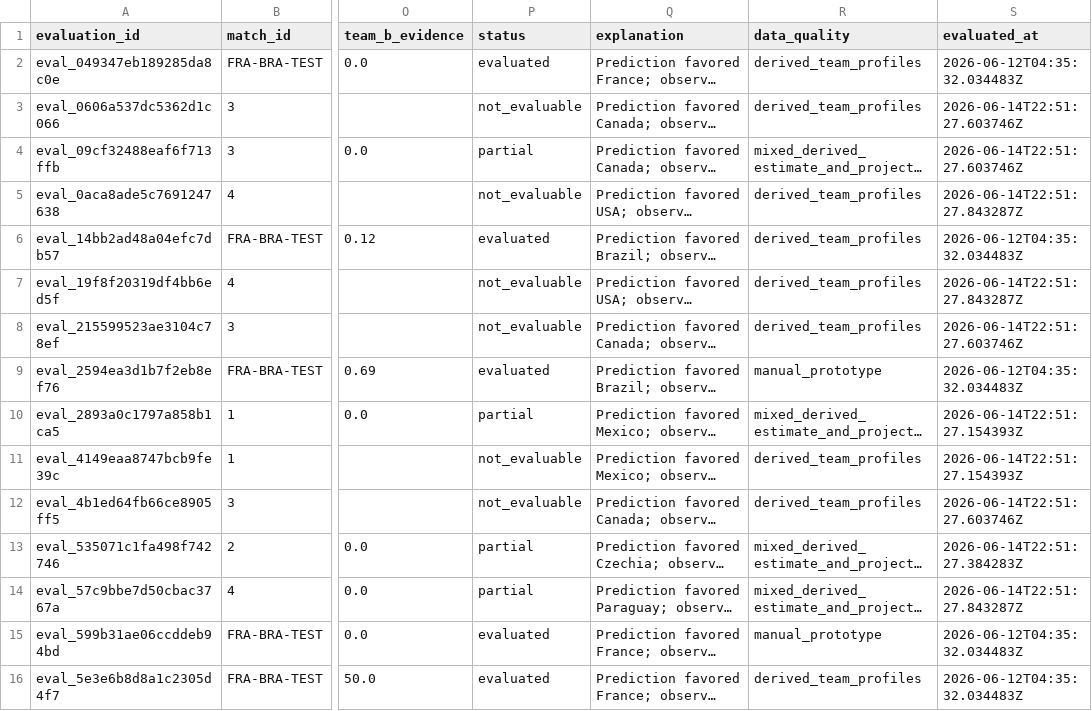
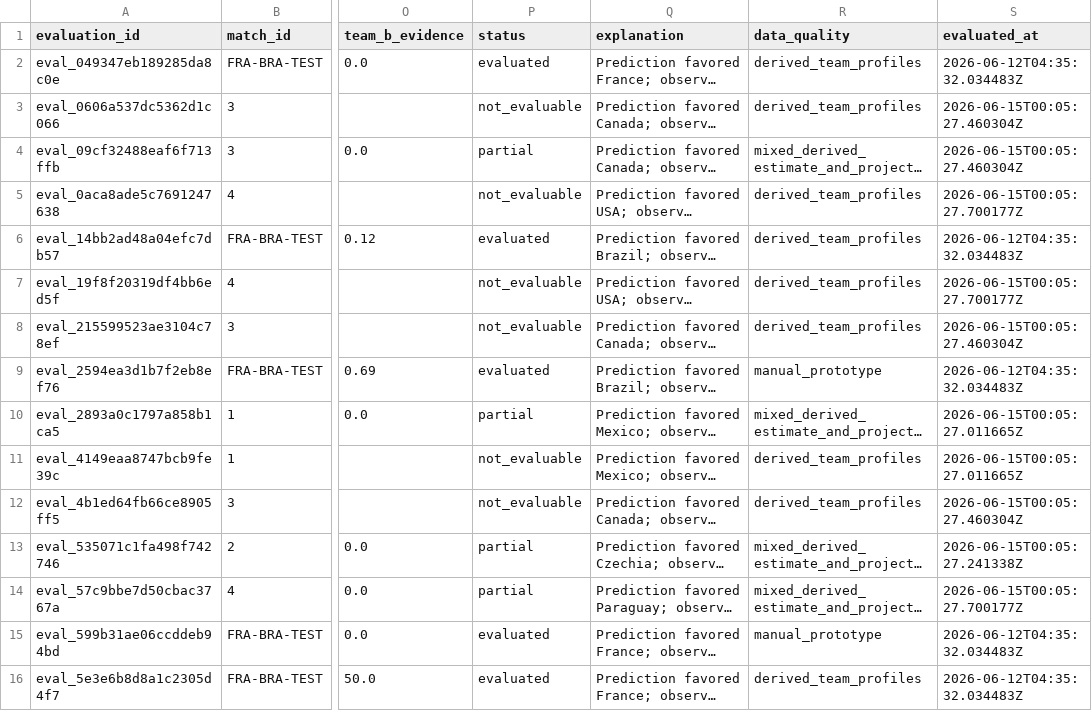
Before and after one commit to KaiwenMo1/worldcup2026, a CSV file: data/derived/matchup_evaluation_results.csv, drawn as a sheet; only a part is shown, gaps mark what is left out; long unchanged cells end in …; the diff covers the shown part only; the diff names each change by its address in the sheet, - before the commit and + after, or states it on an @@ line.

```diff
--- a/data/derived/matchup_evaluation_results.csv
+++ b/data/derived/matchup_evaluation_results.csv
-S3:S4 (evaluated_at): 2026-06-14T22:51:27.603746Z
+S3:S4 (evaluated_at): 2026-06-15T00:05:27.460304Z
-S5 (evaluated_at): 2026-06-14T22:51:27.843287Z
+S5 (evaluated_at): 2026-06-15T00:05:27.700177Z
-S7 (evaluated_at): 2026-06-14T22:51:27.843287Z
+S7 (evaluated_at): 2026-06-15T00:05:27.700177Z
-S8 (evaluated_at): 2026-06-14T22:51:27.603746Z
+S8 (evaluated_at): 2026-06-15T00:05:27.460304Z
-S10:S11 (evaluated_at): 2026-06-14T22:51:27.154393Z
+S10:S11 (evaluated_at): 2026-06-15T00:05:27.011665Z
-S12 (evaluated_at): 2026-06-14T22:51:27.603746Z
+S12 (evaluated_at): 2026-06-15T00:05:27.460304Z
-S13 (evaluated_at): 2026-06-14T22:51:27.384283Z
+S13 (evaluated_at): 2026-06-15T00:05:27.241338Z
-S14 (evaluated_at): 2026-06-14T22:51:27.843287Z
+S14 (evaluated_at): 2026-06-15T00:05:27.700177Z
```
Also changed, not shown: 16 edited cells elsewhere in this file, data/derived/manager_skill_evaluation_results.csv, data/derived/postmatch_model_evaluation.csv, 6 other files.
